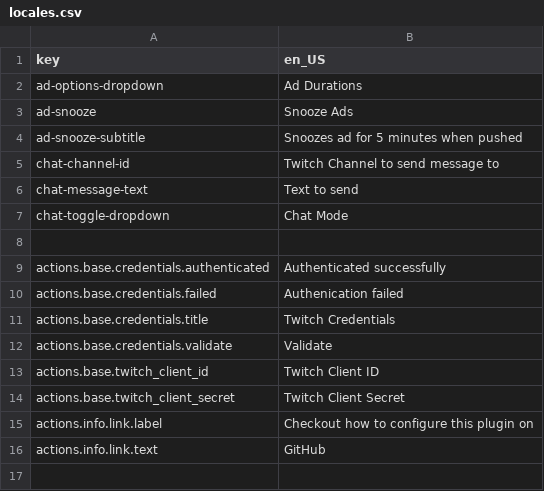
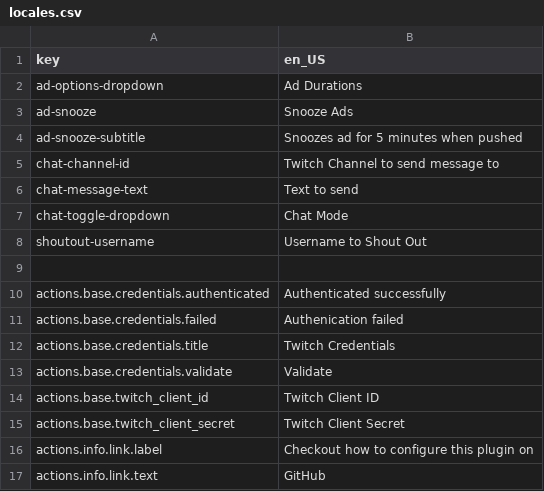
Before and after one commit to ImDevinC/StreamControllerTwitchPlugin, a CSV file: locales.csv, drawn as a sheet.

Commit message:
feat(actions): add Shoutout action
- Add new Shoutout action to send channel shoutouts via Twitch API
- Implement send_shoutout method in backend with user lookup
- Add moderator:manage:shoutouts OAuth scope
- Register action in main plugin with Key input support
- Update version to 1.8.0

```diff
--- a/locales.csv
+++ b/locales.csv
@@ -7,2 +7,3 @@ chat-message-text;Text to send
 chat-toggle-dropdown;Chat Mode
+shoutout-username;Username to Shout Out
 ;;
```
Also changed, not shown: 4 other files.
